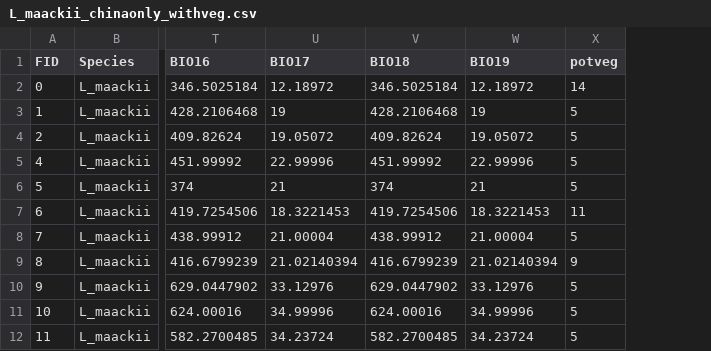
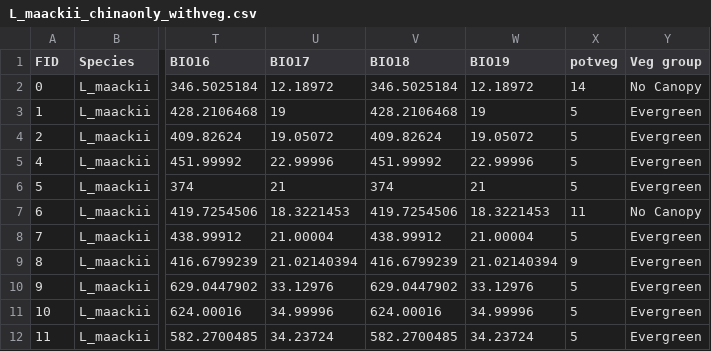
Before and after one commit to andpalmer98/L.maackii, a CSV file: L_maackii_chinaonly_withveg.csv, drawn as a sheet; only a part is shown, gaps mark what is left out; the diff names each change by its address in the sheet, - before the commit and + after, or states it on an @@ line.

Commit message:
Grouped vegetation by canopy cover

```diff
--- a/L_maackii_chinaonly_withveg.csv
+++ b/L_maackii_chinaonly_withveg.csv
+column Y (Veg group), rows 2-12: No Canopy | Evergreen | Evergreen | Evergreen | Evergreen | No Canopy | Evergreen | Evergreen | Evergreen | Evergreen | Evergreen
```
